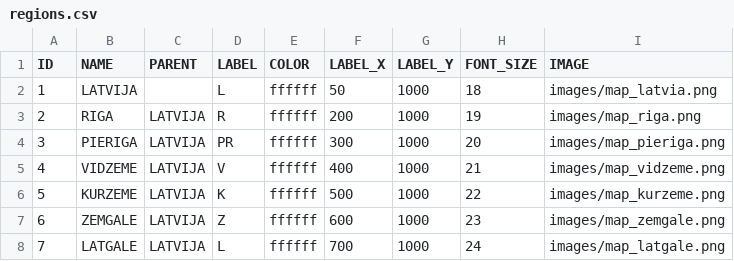
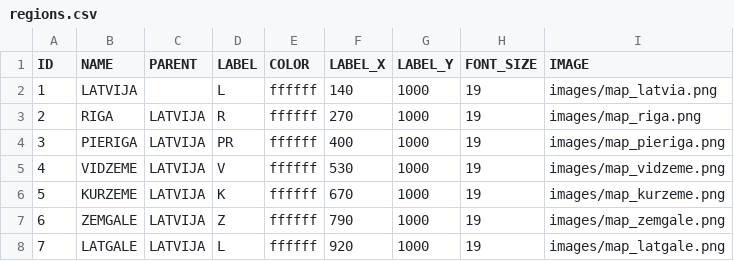
Before and after one commit to ligaliga1990/Karte2019, a CSV file: Latvija/data/regions.csv, drawn as a sheet.

```diff
--- a/Latvija/data/regions.csv
+++ b/Latvija/data/regions.csv
@@ -1,8 +1,8 @@
 ID,NAME,PARENT,LABEL,COLOR,LABEL_X,LABEL_Y,FONT_SIZE,IMAGE
-1,LATVIJA,,L,ffffff,50,1000,18,images/map_latvia.png
-2,RIGA,LATVIJA,R,ffffff,200,1000,19,images/map_riga.png
-3,PIERIGA,LATVIJA,PR,ffffff,300,1000,20,images/map_pieriga.png
-4,VIDZEME,LATVIJA,V,ffffff,400,1000,21,images/map_vidzeme.png
-5,KURZEME,LATVIJA,K,ffffff,500,1000,22,images/map_kurzeme.png
-6,ZEMGALE,LATVIJA,Z,ffffff,600,1000,23,images/map_zemgale.png
-7,LATGALE,LATVIJA,L,ffffff,700,1000,24,images/map_latgale.png
+1,LATVIJA,,L,ffffff,140,1000,19,images/map_latvia.png
+2,RIGA,LATVIJA,R,ffffff,270,1000,19,images/map_riga.png
+3,PIERIGA,LATVIJA,PR,ffffff,400,1000,19,images/map_pieriga.png
+4,VIDZEME,LATVIJA,V,ffffff,530,1000,19,images/map_vidzeme.png
+5,KURZEME,LATVIJA,K,ffffff,670,1000,19,images/map_kurzeme.png
+6,ZEMGALE,LATVIJA,Z,ffffff,790,1000,19,images/map_zemgale.png
+7,LATGALE,LATVIJA,L,ffffff,920,1000,19,images/map_latgale.png
```
Also changed, not shown: Pasaule/data/regions.csv, 2 other files.
